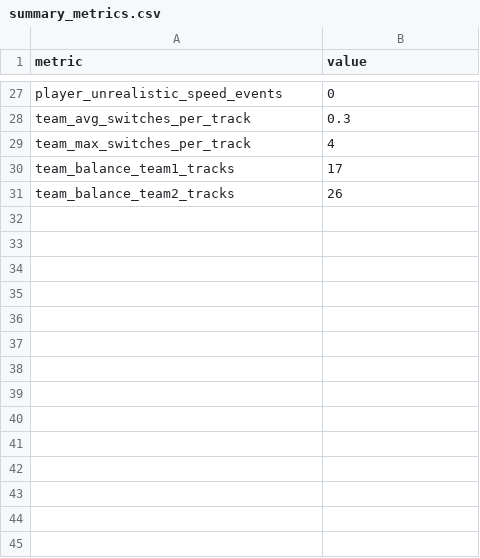
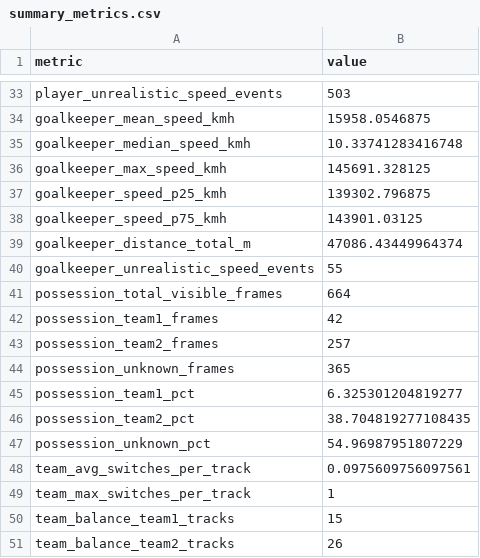
Before and after one commit to aarensberg/football-players-detection, a CSV file: output/experiments/finetuned_no_cam/summary_metrics.csv, drawn as a sheet; only a part is shown, gaps mark what is left out; addresses are those after the commit; the diff covers the shown part only; the diff names each change by its address in the sheet, - before the commit and + after, or states it on an @@ line.

```diff
--- a/output/experiments/finetuned_no_cam/summary_metrics.csv
+++ b/output/experiments/finetuned_no_cam/summary_metrics.csv
-B33 (value): 0
+B33 (value): 503
+row 34: goalkeeper_mean_speed_kmh | 15958.0546875
+row 35: goalkeeper_median_speed_kmh | 10.33741283416748
+row 36: goalkeeper_max_speed_kmh | 145691.328125
+row 37: goalkeeper_speed_p25_kmh | 139302.796875
+row 38: goalkeeper_speed_p75_kmh | 143901.03125
+row 39: goalkeeper_distance_total_m | 47086.43449964374
+row 40: goalkeeper_unrealistic_speed_events | 55
+row 41: possession_total_visible_frames | 664
+row 42: possession_team1_frames | 42
+row 43: possession_team2_frames | 257
+row 44: possession_unknown_frames | 365
+row 45: possession_team1_pct | 6.325301204819277
+row 46: possession_team2_pct | 38.704819277108435
+row 47: possession_unknown_pct | 54.96987951807229
-B48 (value): 0.3
+B48 (value): 0.0975609756097561
-B49 (value): 4
+B49 (value): 1
-B50 (value): 17
+B50 (value): 15
```
Also changed, not shown: 10 added rows, 4 removed rows and 15 edited cells elsewhere in this file, output/experiments/finetuned_full/summary_metrics.csv, output/experiments/finetuned_no_interp/summary_metrics.csv, 16 other files.
